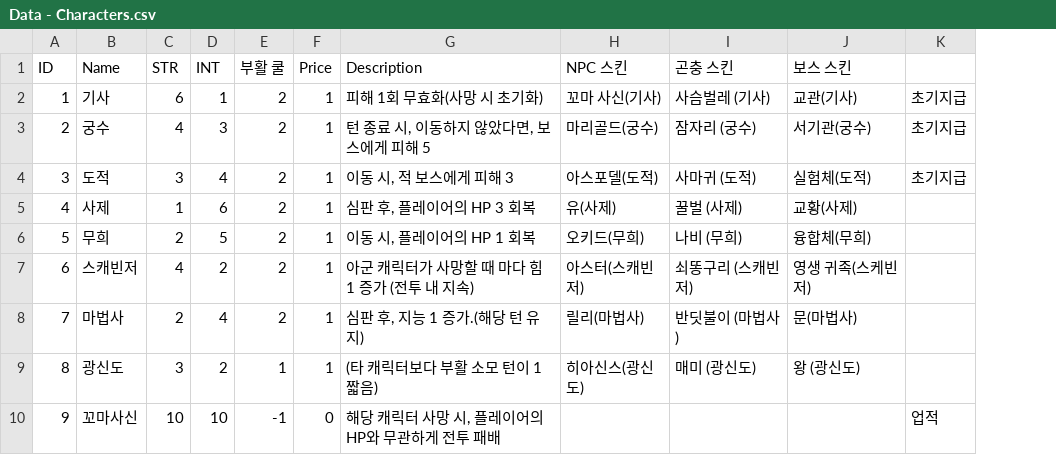
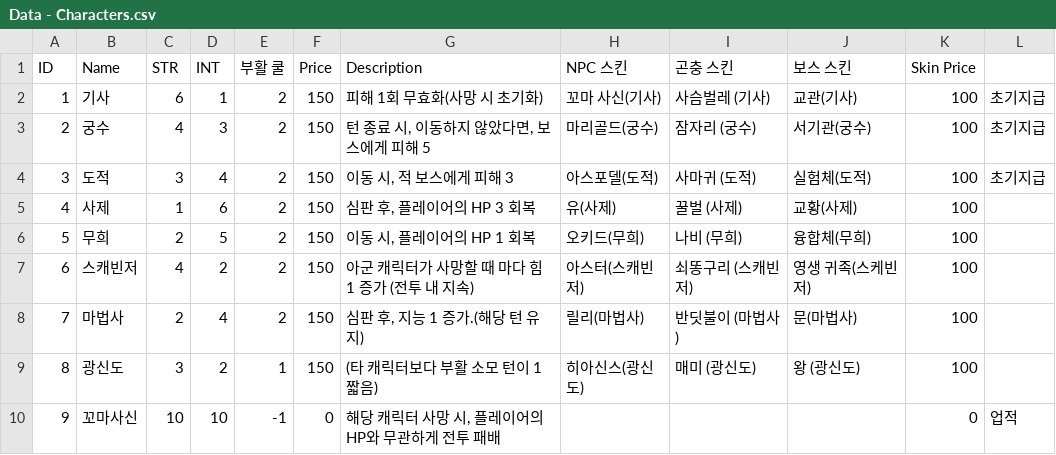
Before and after one commit to q1tkdrn/GridAndGreed, a CSV file: Assets/JDY/Data/CSV/Data - Characters.csv, drawn as a sheet; the diff names each change by its address in the sheet, - before the commit and + after, or states it on an @@ line.

```diff
--- a/Assets/JDY/Data/CSV/Data - Characters.csv
+++ b/Assets/JDY/Data/CSV/Data - Characters.csv
+column K (Skin Price), rows 2-10: 100 | 100 | 100 | 100 | 100 | 100 | 100 | 100 | 0
-F2:F9 (Price): 1
+F2:F9 (Price): 150
```
Also changed, not shown: Assets/JDY/Data/CSV/Data - Items.csv, 33 other files.
